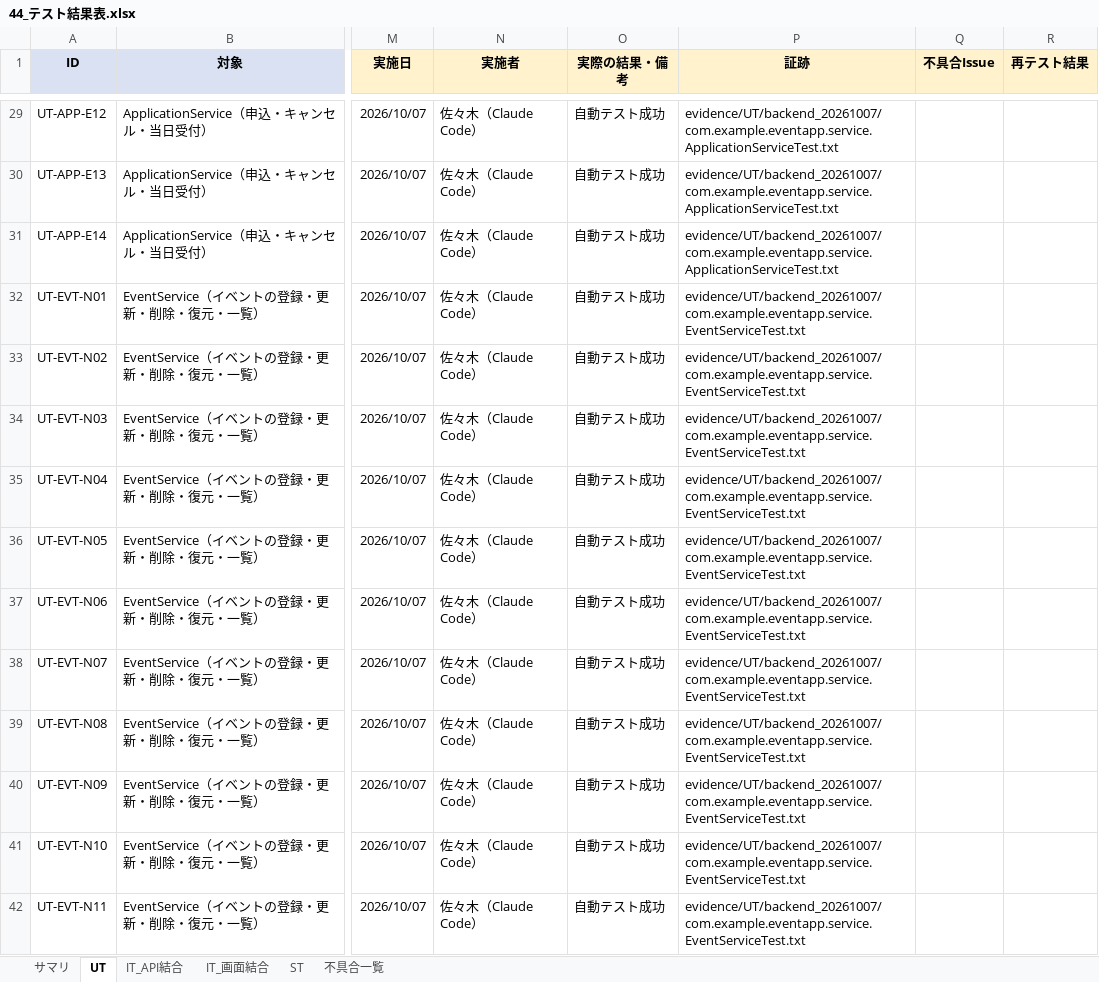
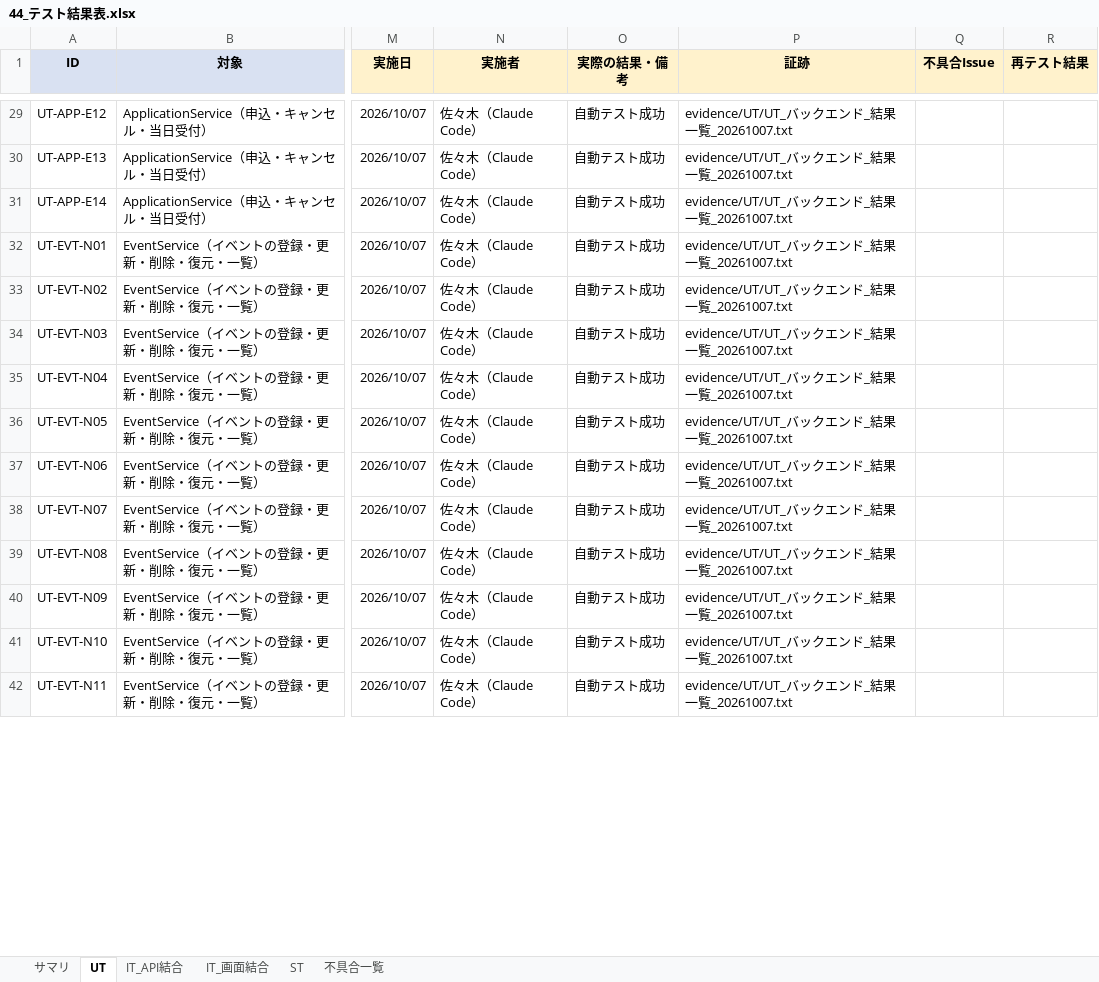
Before and after one commit to sasaki111111/event-application-system, an Excel workbook: docs/40_テスト/44_テスト結果表.xlsx, sheet UT, drawn as a sheet; only a part is shown, gaps mark what is left out; values as stored, in another font and other column widths than the file's, no borders; the diff covers the shown part only; the diff names each change by its address in the sheet, - before the commit and + after, or states it on an @@ line.

```diff
--- a/docs/40_テスト/44_テスト結果表.xlsx (sheet UT)
+++ b/docs/40_テスト/44_テスト結果表.xlsx (sheet UT)
-P29:P31 (証跡): evidence/UT/backend_20261007/com.example.eventapp.service.ApplicationServiceTest.txt
+P29:P31 (証跡): evidence/UT/UT_バックエンド_結果一覧_20261007.txt
-P32:P42 (証跡): evidence/UT/backend_20261007/com.example.eventapp.service.EventServiceTest.txt
+P32:P42 (証跡): evidence/UT/UT_バックエンド_結果一覧_20261007.txt
```
Also changed, not shown: 161 edited cells elsewhere in this sheet, sheet IT_API結合, sheet ST, 5 other files.
